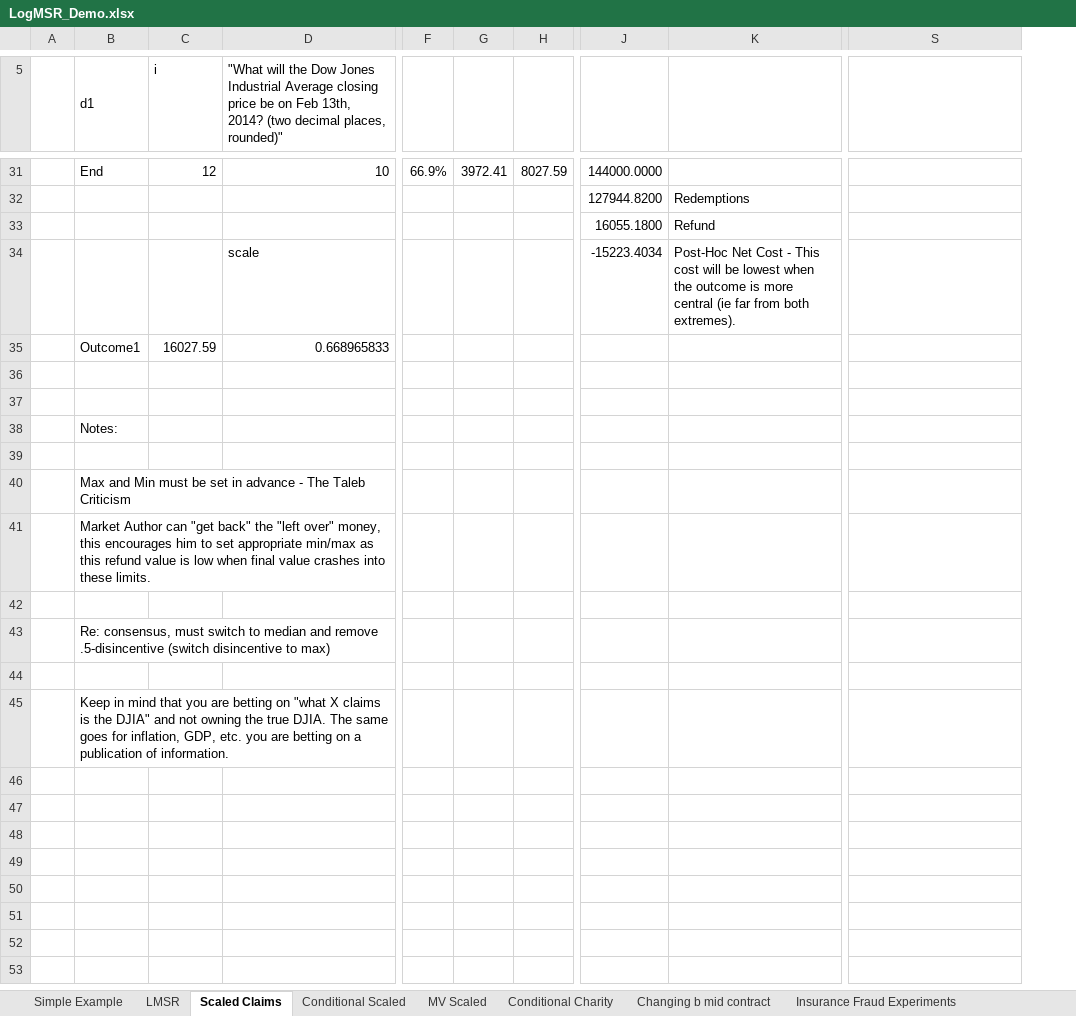
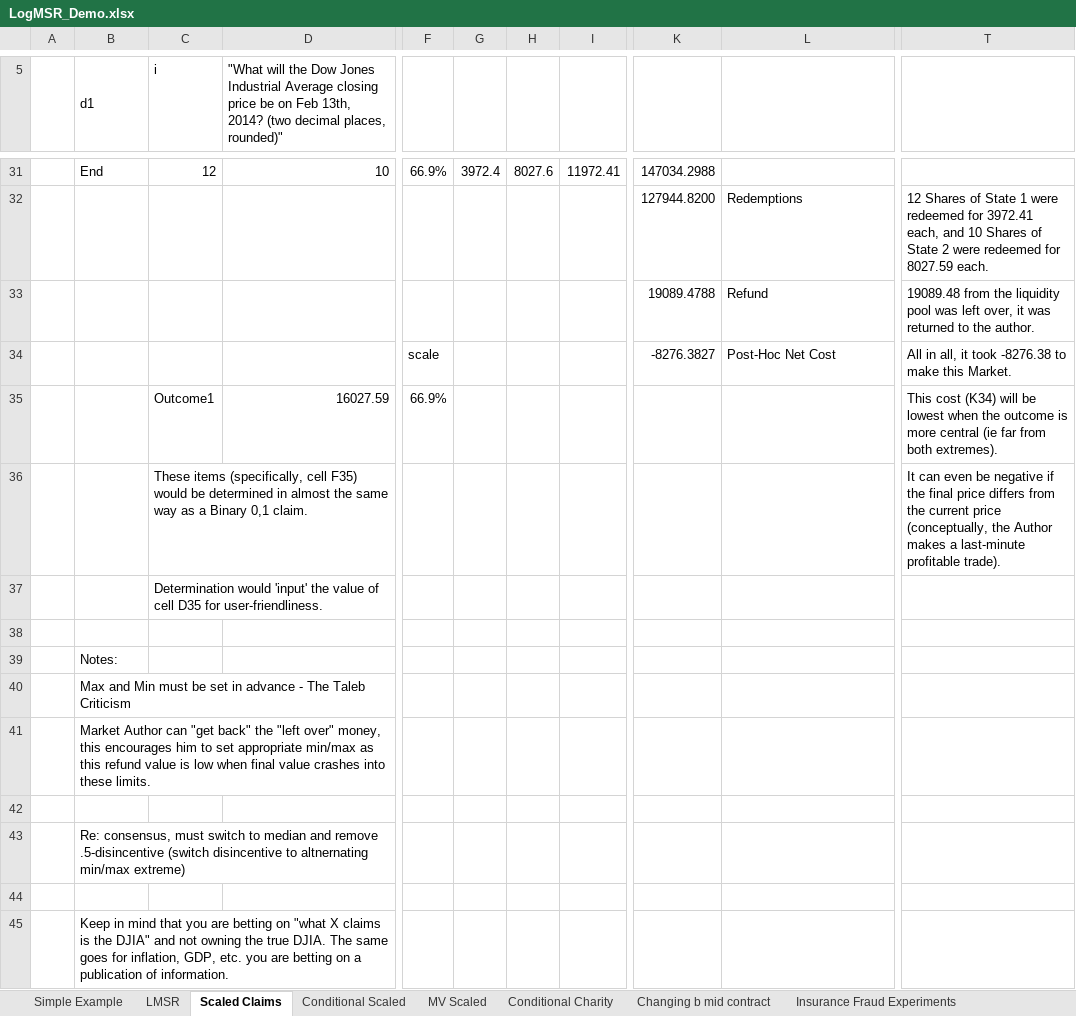
Before and after one commit to psztorc/Truthcoin, an Excel workbook: docs/LogMSR_Demo.xlsx, sheet Scaled Claims, drawn as a sheet; only a part is shown, gaps mark what is left out; values as stored, in another font and other column widths than the file's, no cell formats; charts and pictures not drawn; removed rows and columns are numbered as before the commit, all else as after; rows hold the shown columns only; the diff covers the shown part only; the diff names each change by its address in the sheet, - before the commit and + after, or states it on an @@ line.

Commit message:
Excel Update
Slightly updated the Scaled Claims

```diff
--- a/docs/LogMSR_Demo.xlsx (sheet Scaled Claims)
+++ b/docs/LogMSR_Demo.xlsx (sheet Scaled Claims)
-column G, row 31: 3972.41
-column H, row 31: 8027.59
+column G, row 31: 3972.4
+column H, row 31: 8027.6
+column I, row 31: 11972.41
-column J, rows 31-33: 144000.0000 | 127944.8200 | 16055.1800
+column K, rows 31-34: 147034.2988 | 127944.8200 | 19089.4788 | -8276.3827
-T32: (empty)
+T32: 12 Shares of State 1 were redeemed for 3972.41 each, and 10 Shares of State 2 were redeemed for 8027.59 each.
-T33: (empty)
+T33: 19089.48 from the liquidity pool was left over, it was returned to the author.
-row 34:  |  |  | scale |  |  |  | -15223.4034 | Post-Hoc Net Cost - This cost will be lowest when the outcome is more central (ie far from both extremes).
-row 35:  | Outcome1 | 16027.59 | 0.668965833
-row 34: (empty)
+row 34:  |  |  |  | scale |  |  |  | -8276.3827 | Post-Hoc Net Cost | All in all, it took -8276.38 to make this Market.
+row 35:  |  | Outcome1 | 16027.59 | 66.9% |  |  |  |  |  | This cost (K34) will be lowest when the outcome is more central (ie far from both extremes).
+row 36:  |  | These items (specifically, cell F35) would be determined in almost the same way as a Binary 0,1 claim. |  |  |  |  |  |  |  | It can even be negative if the final price differs from the current price (conceptually, the Author makes a last-minute profitable trade).
+row 37:  |  | Determination would 'input' the value of cell D35 for user-friendliness.
-row 39: (empty)
-B43 (d1): …disincentive to max)
+B43 (d1): …disincentive to altnernating min/max extreme)
```
Also changed, not shown: 20 added rows, 5 removed rows and 17 edited cells elsewhere in this sheet, cell formats, formulas that keep their value, hidden cells, charts or pictures.
